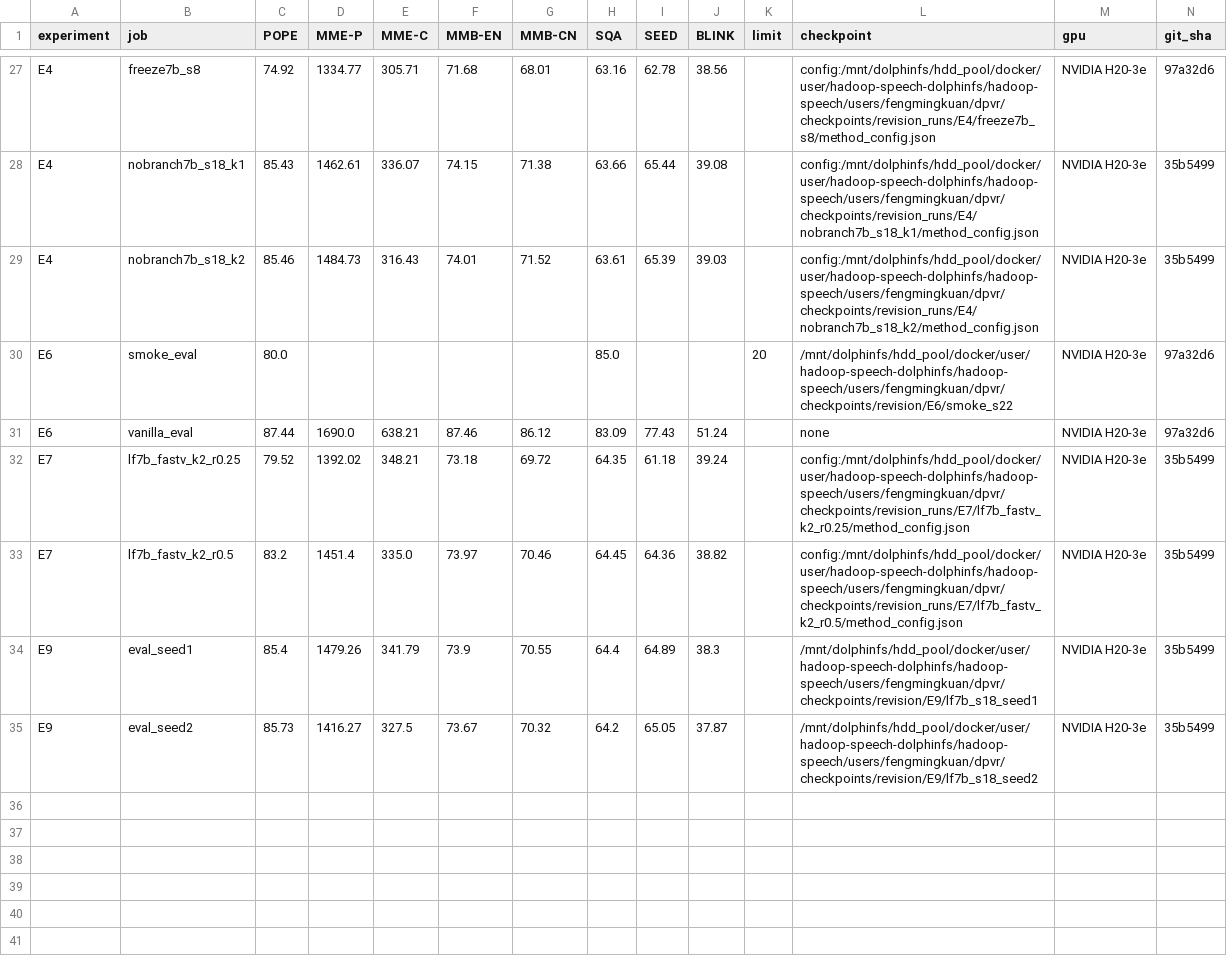
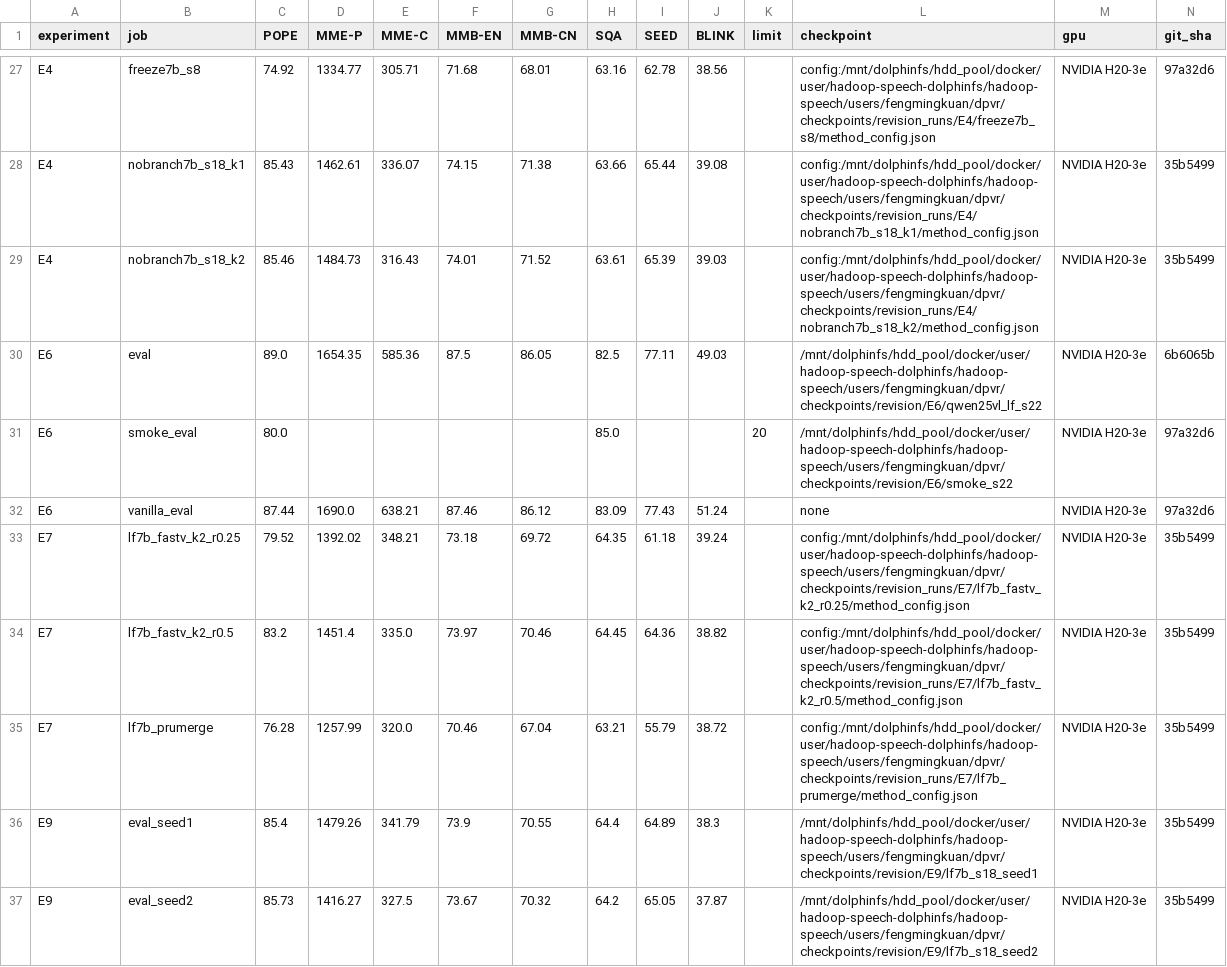
Before and after one commit to Inner-Magma/dpvr-pr-revision, a CSV file: results/revision/summary/eval_table.csv, drawn as a sheet; only a part is shown, gaps mark what is left out.

Commit message:
results(E6): Qwen2.5-VL-7B LF s=22 八项评测入表

```diff
--- a/results/revision/summary/eval_table.csv
+++ b/results/revision/summary/eval_table.csv
@@ -29,2 +29,3 @@ E4,nobranch7b_s18_k1,85.43,1462.61,336.07,74.15,71.38,63.66,65.44,39.08,,config:
 E4,nobranch7b_s18_k2,85.46,1484.73,316.43,74.01,71.52,63.61,65.39,39.03,,config:/mnt/dolphinfs/hdd_pool/docker/user/hadoop-speech-dolphinfs/hadoop-speech/users/fengmingkuan/dpvr/checkpoints/revision_runs/E4/nobranch7b_s18_k2/method_config.json,NVIDIA H20-3e,35b5499
+E6,eval,89.0,1654.35,585.36,87.5,86.05,82.5,77.11,49.03,,/mnt/dolphinfs/hdd_pool/docker/user/hadoop-speech-dolphinfs/hadoop-speech/users/fengmingkuan/dpvr/checkpoints/revision/E6/qwen25vl_lf_s22,NVIDIA H20-3e,6b6065b
 E6,smoke_eval,80.0,,,,,85.0,,,20,/mnt/dolphinfs/hdd_pool/docker/user/hadoop-speech-dolphinfs/hadoop-speech/users/fengmingkuan/dpvr/checkpoints/revision/E6/smoke_s22,NVIDIA H20-3e,97a32d6
@@ -33,2 +34,3 @@ E7,lf7b_fastv_k2_r0.25,79.52,1392.02,348.21,73.18,69.72,64.35,61.18,39.24,,confi
 E7,lf7b_fastv_k2_r0.5,83.2,1451.4,335.0,73.97,70.46,64.45,64.36,38.82,,config:/mnt/dolphinfs/hdd_pool/docker/user/hadoop-speech-dolphinfs/hadoop-speech/users/fengmingkuan/dpvr/checkpoints/revision_runs/E7/lf7b_fastv_k2_r0.5/method_config.json,NVIDIA H20-3e,35b5499
+E7,lf7b_prumerge,76.28,1257.99,320.0,70.46,67.04,63.21,55.79,38.72,,config:/mnt/dolphinfs/hdd_pool/docker/user/hadoop-speech-dolphinfs/hadoop-speech/users/fengmingkuan/dpvr/checkpoints/revision_runs/E7/lf7b_prumerge/method_config.json,NVIDIA H20-3e,35b5499
 E9,eval_seed1,85.4,1479.26,341.79,73.9,70.55,64.4,64.89,38.3,,/mnt/dolphinfs/hdd_pool/docker/user/hadoop-speech-dolphinfs/hadoop-speech/users/fengmingkuan/dpvr/checkpoints/revision/E9/lf7b_s18_seed1,NVIDIA H20-3e,35b5499
```
Also changed, not shown: results/revision/summary/jobs.csv, 25 other files.
